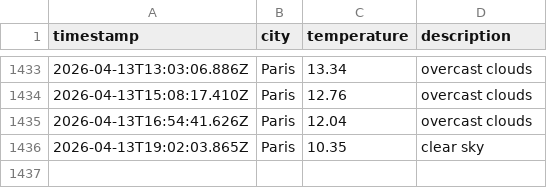
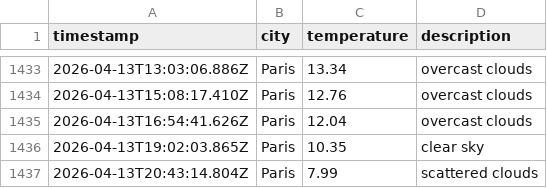
Before and after one commit to LeanneCodes/weather-ops, a CSV file: data/weather_log.csv, drawn as a sheet; only a part is shown, gaps mark what is left out.

```diff
--- a/data/weather_log.csv
+++ b/data/weather_log.csv
@@ -1436 +1436,2 @@ timestamp,city,temperature,description
 2026-04-13T19:02:03.865Z,Paris,10.35,clear sky
+2026-04-13T20:43:14.804Z,Paris,7.99,scattered clouds
```
Also changed, not shown: 1 other file.
